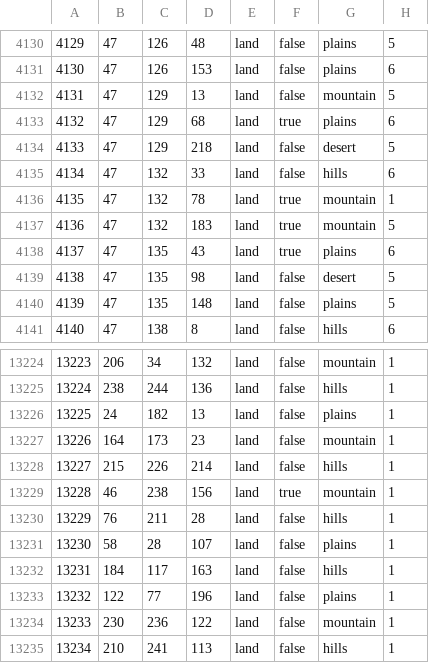
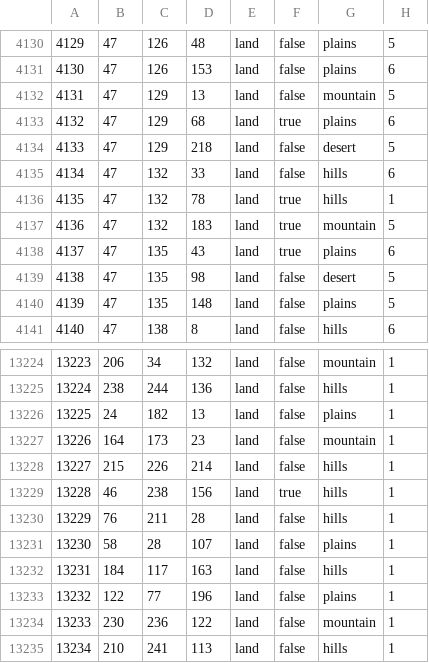
Before and after one commit to Simcity400/AMSB, a CSV file: map/definition.csv, drawn as a sheet; only a part is shown, gaps mark what is left out.

```diff
--- a/map/definition.csv
+++ b/map/definition.csv
@@ -4135,3 +4135,3 @@
 4134;47;132;33;land;false;hills;6
-4135;47;132;78;land;true;mountain;1
+4135;47;132;78;land;true;hills;1
 4136;47;132;183;land;true;mountain;5
@@ -13228,3 +13228,3 @@
 13227;215;226;214;land;false;hills;1
-13228;46;238;156;land;true;mountain;1
+13228;46;238;156;land;true;hills;1
 13229;76;211;28;land;false;hills;1
```
Also changed, not shown: map/adjacencies.csv, 7 other files.
